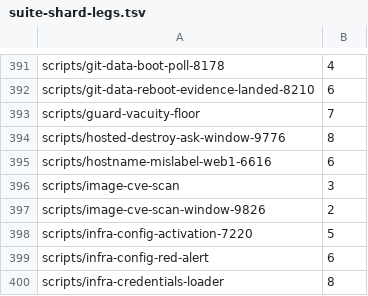
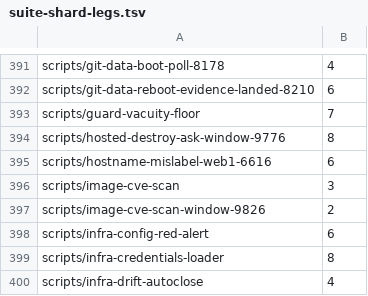
Before and after one commit to jikig-ai/soleur, a TSV file: scripts/suite-shard-legs.tsv, drawn as a sheet; only a part is shown, gaps mark what is left out; the shorter side is filled out with more unchanged rows; the diff names each change by its address in the sheet, - before the commit and + after, or states it on an @@ line.

```diff
--- a/scripts/suite-shard-legs.tsv
+++ b/scripts/suite-shard-legs.tsv
-row 398: scripts/infra-config-activation-7220 | 5
```
Also changed, not shown: scripts/ci-pr-affected-audit.baseline.tsv, scripts/suite-durations.tsv, 17 other files.
